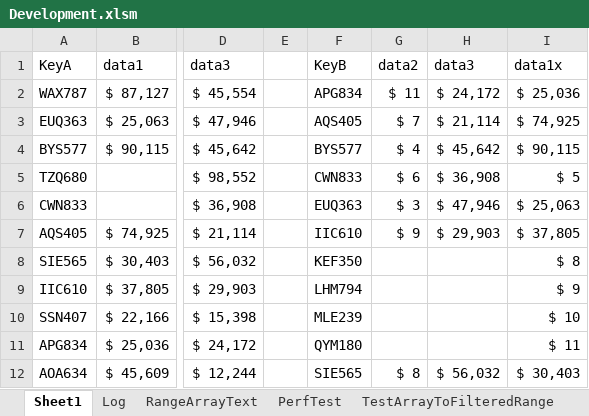
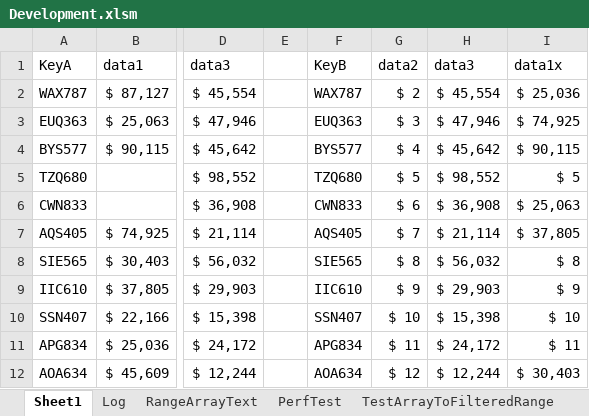
Before and after one commit to ceybers/excel-table-transfer, an Excel workbook: Development.xlsm, sheet Sheet1, drawn as a sheet; only a part is shown, gaps mark what is left out; values as stored, in another font and other column widths than the file's, no borders; charts and pictures and conditional formats and table styles not drawn; the diff covers the shown part only; the diff names each change by its address in the sheet, - before the commit and + after, or states it on an @@ line.

```diff
--- a/Development.xlsm (sheet Sheet1)
+++ b/Development.xlsm (sheet Sheet1)
-F2: APG834
+F2: WAX787
-G2: $ 11
+G2: $ 2
-H2: $ 24,172
+H2: $ 45,554
-F3: AQS405
+F3: EUQ363
-G3: $ 7
+G3: $ 3
-H3: $ 21,114
+H3: $ 47,946
-F5: CWN833
+F5: TZQ680
-G5: $ 6
+G5: $ 5
-H5: $ 36,908
+H5: $ 98,552
-F6: EUQ363
+F6: CWN833
-G6: $ 3
+G6: $ 6
-H6: $ 47,946
+H6: $ 36,908
-F7: IIC610
+F7: AQS405
-G7: $ 9
+G7: $ 7
-H7: $ 29,903
+H7: $ 21,114
-F8: KEF350
+F8: SIE565
-G8: (empty)
+G8: $ 8
-H8: (empty)
+H8: $ 56,032
-F9: LHM794
+F9: IIC610
-G9: (empty)
+G9: $ 9
-H9: (empty)
+H9: $ 29,903
-F10: MLE239
+F10: SSN407
-G10: (empty)
+G10: $ 10
-H10: (empty)
+H10: $ 15,398
-F11: QYM180
+F11: APG834
-G11: (empty)
+G11: $ 11
-H11: (empty)
+H11: $ 24,172
-F12: SIE565
+F12: AOA634
-G12: $ 8
+G12: $ 12
-H12: $ 56,032
+H12: $ 12,244
```
Also changed, not shown: 12 edited cells elsewhere in this sheet, sheet PerfTest, 19 other files.
